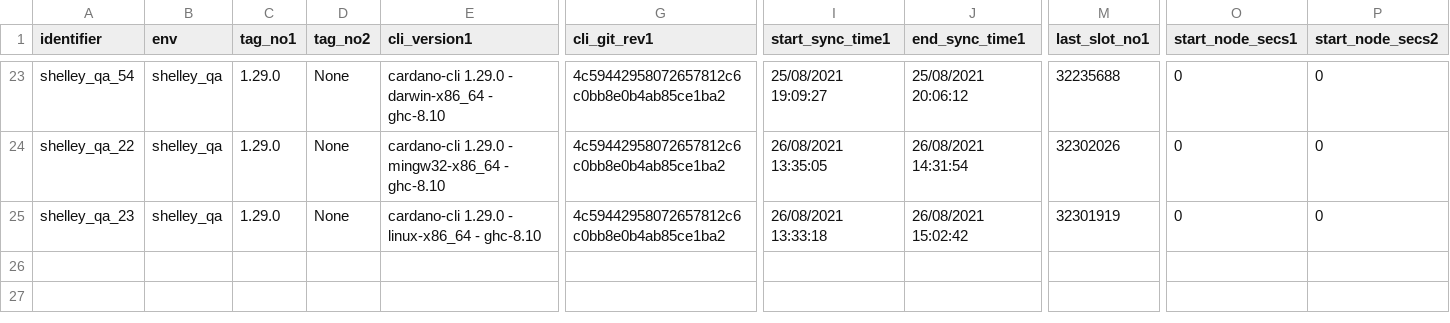
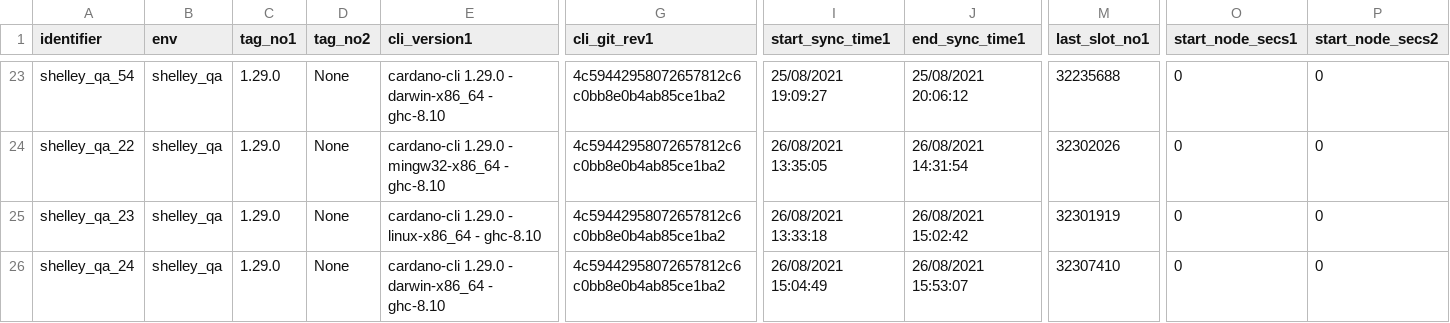
Before and after one commit to saratomaz/cardano-node-tests, a CSV file: sync_tests/csv_files/shelley_qa.csv, drawn as a sheet; only a part is shown, gaps mark what is left out; rows hold the shown columns only; the diff names each change by its address in the sheet, - before the commit and + after, or states it on an @@ line.

```diff
--- a/sync_tests/csv_files/shelley_qa.csv
+++ b/sync_tests/csv_files/shelley_qa.csv
+row 26: shelley_qa_24 | shelley_qa | 1.29.0 | None | cardano-cli 1.29.0 - darwin-x86_64 - ghc-8.10 | 4c59442958072657812c6c0bb8e0b4ab85ce1ba2 | 26/08/2021 15:04:49 | 26/08/2021 15:53:07 | 32307410 | 0 | 0
```
Also changed, not shown: 2 other files.
